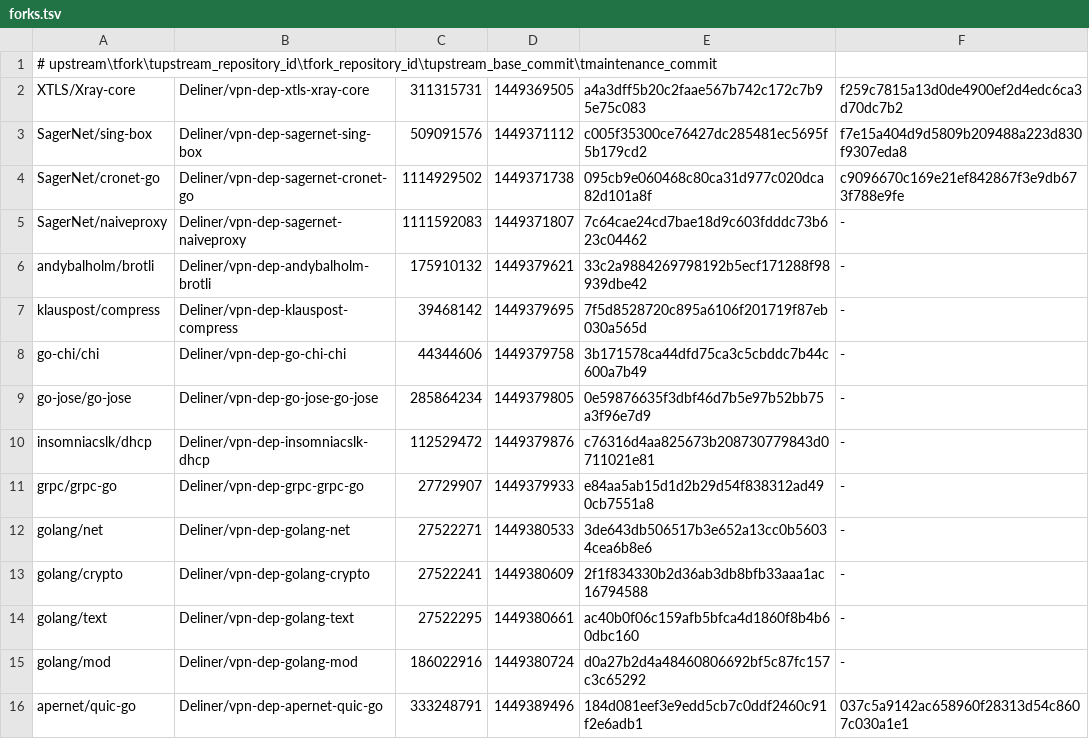
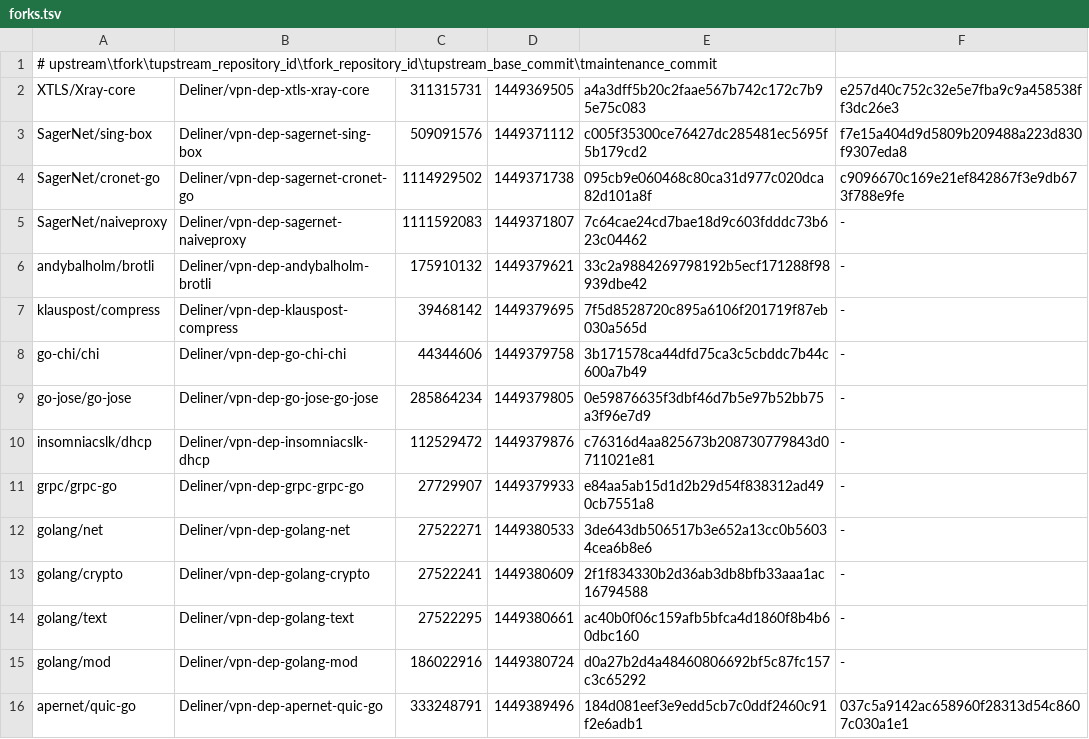
Before and after one commit to Deliner/vpn-dep-xtls-xray-core, a TSV file: acceptance/ops/dependencies/forks.tsv, drawn as a sheet.

Commit message:
Run native N-hop acceptance for 59a9d137ffcf4384659706034115b78c11b7c804

```diff
--- a/acceptance/ops/dependencies/forks.tsv
+++ b/acceptance/ops/dependencies/forks.tsv
@@ -1,3 +1,3 @@
 # upstream\tfork\tupstream_repository_id\tfork_repository_id\tupstream_base_commit\tmaintenance_commit
-XTLS/Xray-core	Deliner/vpn-dep-xtls-xray-core	311315731	1449369505	a4a3dff5b20c2faae567b742c172c7b95e75c083	f259c7815a13d0de4900ef2d4edc6ca3d70dc7b2
+XTLS/Xray-core	Deliner/vpn-dep-xtls-xray-core	311315731	1449369505	a4a3dff5b20c2faae567b742c172c7b95e75c083	e257d40c752c32e5e7fba9c9a458538ff3dc26e3
 SagerNet/sing-box	Deliner/vpn-dep-sagernet-sing-box	509091576	1449371112	c005f35300ce76427dc285481ec5695f5b179cd2	f7e15a404d9d5809b209488a223d830f9307eda8
```
Also changed, not shown: acceptance/ops/runtime/xray/source.tsv, 49 other files.
